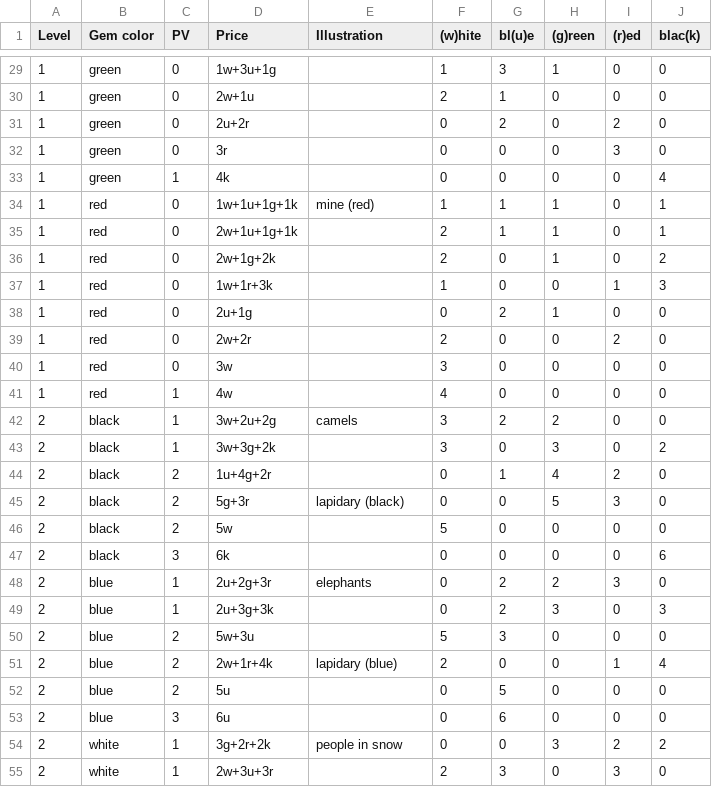
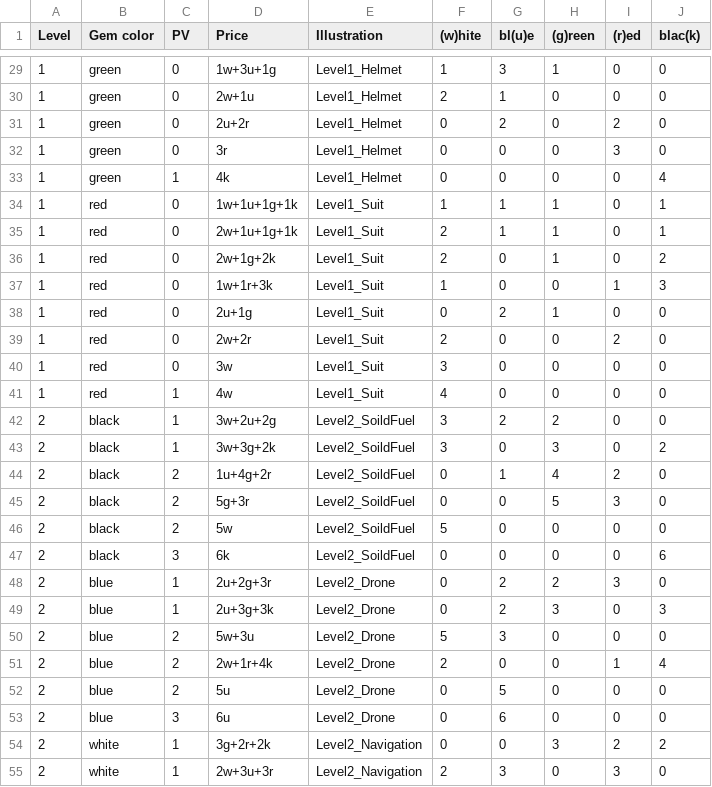
Before and after one commit to jpointw/BoardGame_Multi, a CSV file: Assets/@Resources/CardDataCsv.csv, drawn as a sheet; only a part is shown, gaps mark what is left out; the diff covers the shown part only.

```diff
--- a/Assets/@Resources/CardDataCsv.csv
+++ b/Assets/@Resources/CardDataCsv.csv
@@ -29,27 +29,27 @@ Level,Gem color,PV,Price,Illustration,(w)hite,bl(u)e,(g)reen,(r)ed,blac(k)
-1,green,0,1w+3u+1g,,1,3,1,0,0
-1,green,0,2w+1u,,2,1,0,0,0
-1,green,0,2u+2r,,0,2,0,2,0
-1,green,0,3r,,0,0,0,3,0
-1,green,1,4k,,0,0,0,0,4
-1,red,0,1w+1u+1g+1k,mine (red),1,1,1,0,1
-1,red,0,2w+1u+1g+1k,,2,1,1,0,1
-1,red,0,2w+1g+2k,,2,0,1,0,2
-1,red,0,1w+1r+3k,,1,0,0,1,3
-1,red,0,2u+1g,,0,2,1,0,0
-1,red,0,2w+2r,,2,0,0,2,0
-1,red,0,3w,,3,0,0,0,0
-1,red,1,4w,,4,0,0,0,0
-2,black,1,3w+2u+2g,camels,3,2,2,0,0
-2,black,1,3w+3g+2k,,3,0,3,0,2
-2,black,2,1u+4g+2r,,0,1,4,2,0
-2,black,2,5g+3r,lapidary (black),0,0,5,3,0
-2,black,2,5w,,5,0,0,0,0
-2,black,3,6k,,0,0,0,0,6
-2,blue,1,2u+2g+3r,elephants,0,2,2,3,0
-2,blue,1,2u+3g+3k,,0,2,3,0,3
-2,blue,2,5w+3u,,5,3,0,0,0
-2,blue,2,2w+1r+4k,lapidary (blue),2,0,0,1,4
-2,blue,2,5u,,0,5,0,0,0
-2,blue,3,6u,,0,6,0,0,0
-2,white,1,3g+2r+2k,people in snow,0,0,3,2,2
-2,white,1,2w+3u+3r,,2,3,0,3,0
+1,green,0,1w+3u+1g,Level1_Helmet,1,3,1,0,0
+1,green,0,2w+1u,Level1_Helmet,2,1,0,0,0
+1,green,0,2u+2r,Level1_Helmet,0,2,0,2,0
+1,green,0,3r,Level1_Helmet,0,0,0,3,0
+1,green,1,4k,Level1_Helmet,0,0,0,0,4
+1,red,0,1w+1u+1g+1k,Level1_Suit,1,1,1,0,1
+1,red,0,2w+1u+1g+1k,Level1_Suit,2,1,1,0,1
+1,red,0,2w+1g+2k,Level1_Suit,2,0,1,0,2
+1,red,0,1w+1r+3k,Level1_Suit,1,0,0,1,3
+1,red,0,2u+1g,Level1_Suit,0,2,1,0,0
+1,red,0,2w+2r,Level1_Suit,2,0,0,2,0
+1,red,0,3w,Level1_Suit,3,0,0,0,0
+1,red,1,4w,Level1_Suit,4,0,0,0,0
+2,black,1,3w+2u+2g,Level2_SoildFuel,3,2,2,0,0
+2,black,1,3w+3g+2k,Level2_SoildFuel,3,0,3,0,2
+2,black,2,1u+4g+2r,Level2_SoildFuel,0,1,4,2,0
+2,black,2,5g+3r,Level2_SoildFuel,0,0,5,3,0
+2,black,2,5w,Level2_SoildFuel,5,0,0,0,0
+2,black,3,6k,Level2_SoildFuel,0,0,0,0,6
+2,blue,1,2u+2g+3r,Level2_Drone,0,2,2,3,0
+2,blue,1,2u+3g+3k,Level2_Drone,0,2,3,0,3
+2,blue,2,5w+3u,Level2_Drone,5,3,0,0,0
+2,blue,2,2w+1r+4k,Level2_Drone,2,0,0,1,4
+2,blue,2,5u,Level2_Drone,0,5,0,0,0
+2,blue,3,6u,Level2_Drone,0,6,0,0,0
+2,white,1,3g+2r+2k,Level2_Navigation,0,0,3,2,2
+2,white,1,2w+3u+3r,Level2_Navigation,2,3,0,3,0
```
Also changed, not shown: 63 edited cells elsewhere in this file, 35 other files.
